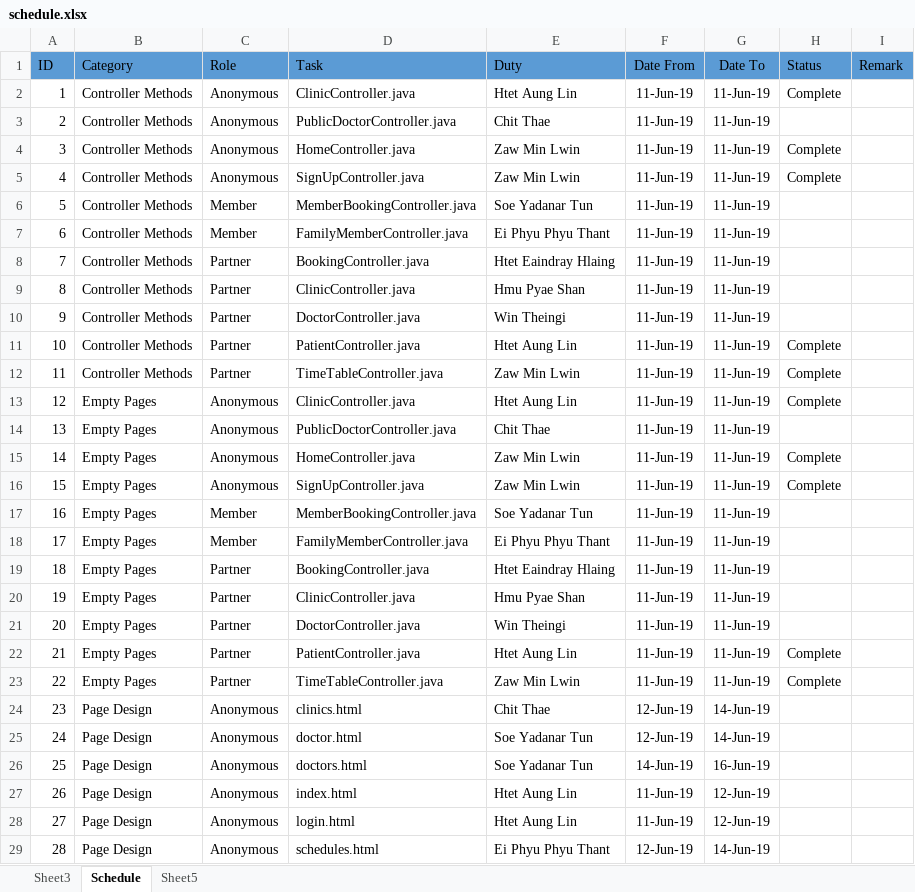
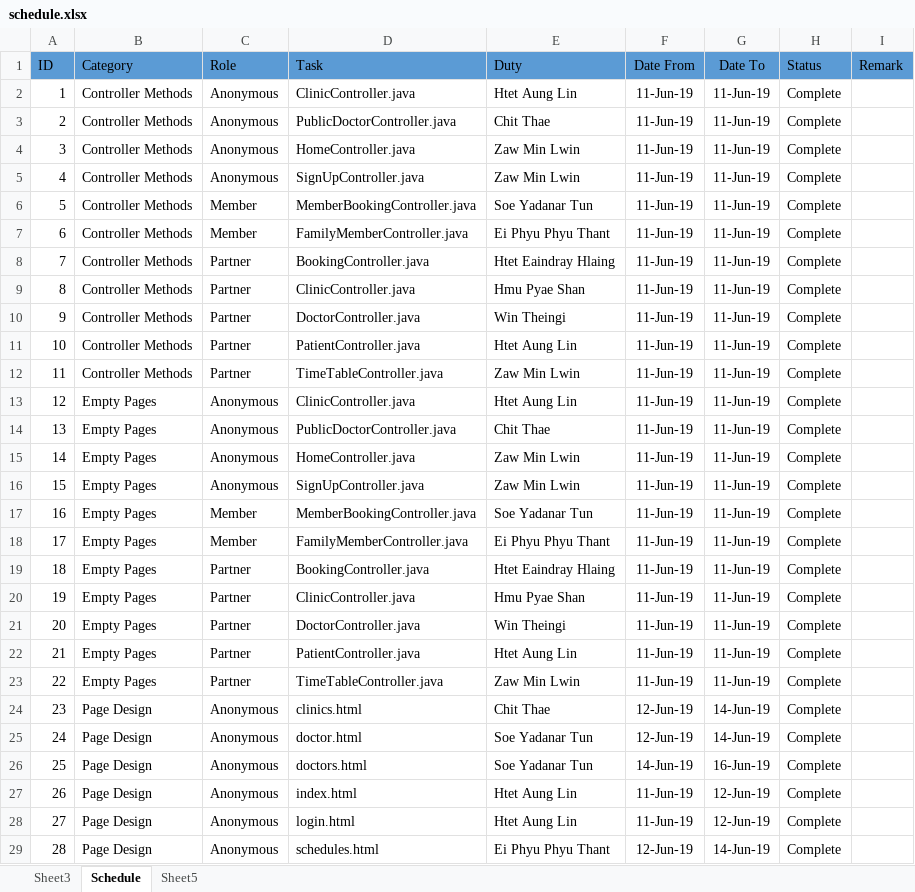
Before and after one commit to lanaflonPerso/intern-web, an Excel workbook: documents/schedule.xlsx, sheet Schedule, drawn as a sheet; only a part is shown; values as stored, in another font and other column widths than the file's, no borders; the diff covers the shown part only; the diff names each change by its address in the sheet, - before the commit and + after, or states it on an @@ line.

Commit message:
schedule Jun22 update

```diff
--- a/documents/schedule.xlsx (sheet Schedule)
+++ b/documents/schedule.xlsx (sheet Schedule)
-H3 (Status): (empty)
+H3 (Status): Complete
-H6:H10 (Status): (empty)
+H6:H10 (Status): Complete
-H14 (Status): (empty)
+H14 (Status): Complete
-H17:H21 (Status): (empty)
+H17:H21 (Status): Complete
-H24:H29 (Status): (empty)
+H24:H29 (Status): Complete
```
Also changed, not shown: 9 added rows and 20 edited cells elsewhere in this sheet, charts or pictures.
